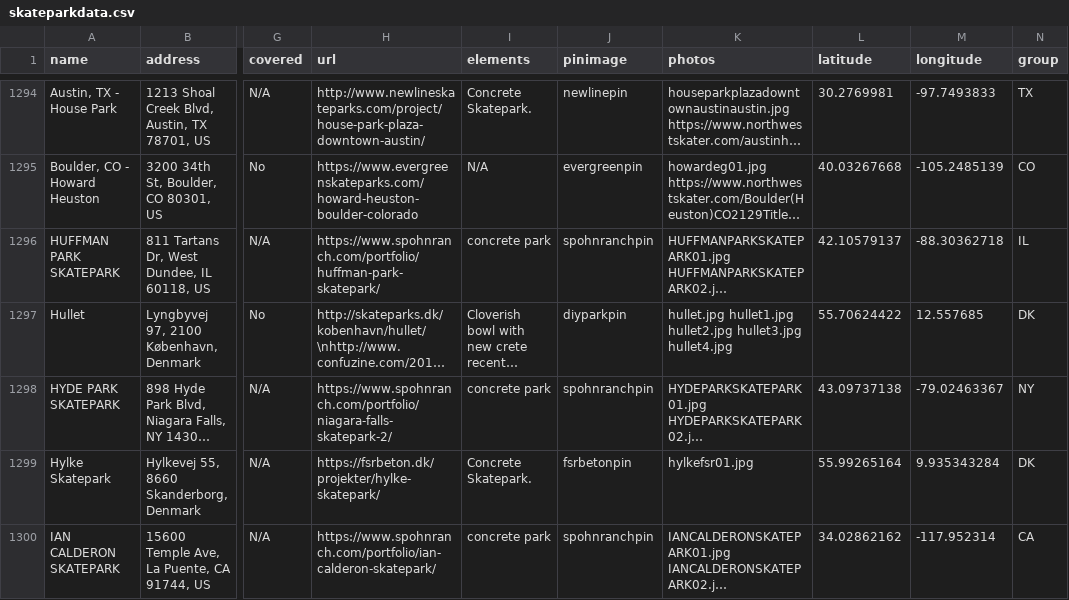
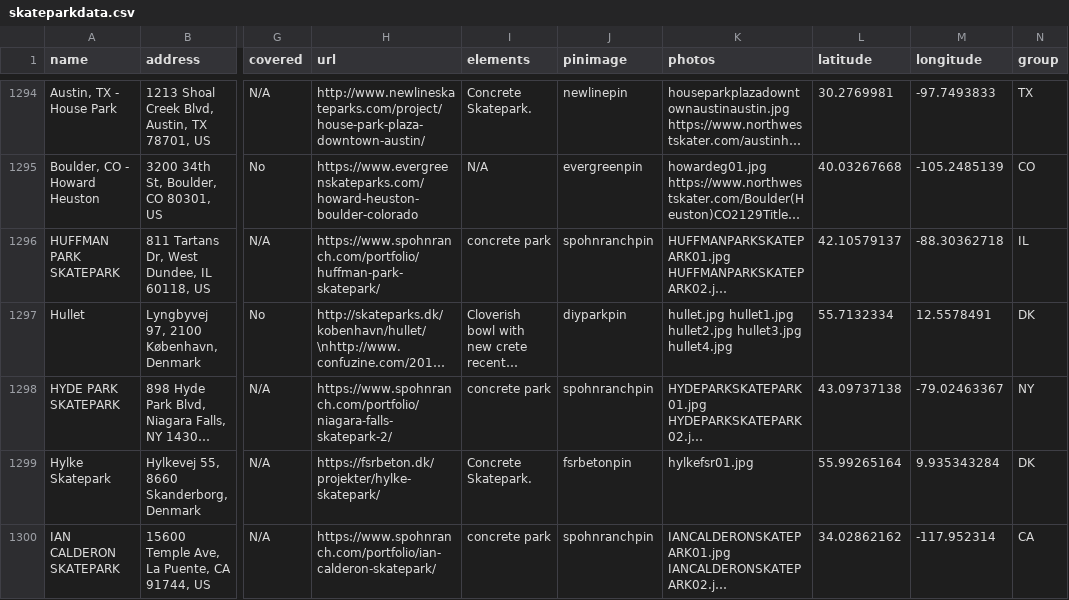
Before and after one commit to jaemzware/skatecreteordie, a CSV file: DATA/skateparkdata.csv, drawn as a sheet; only a part is shown, gaps mark what is left out; long unchanged cells end in …; the diff names each change by its address in the sheet, - before the commit and + after, or states it on an @@ line.

```diff
--- a/DATA/skateparkdata.csv
+++ b/DATA/skateparkdata.csv
-L1297 (latitude): 55.70624422
+L1297 (latitude): 55.7132334
-M1297 (longitude): 12.557685
+M1297 (longitude): 12.5578491
```
Also changed, not shown: 2 other files.
